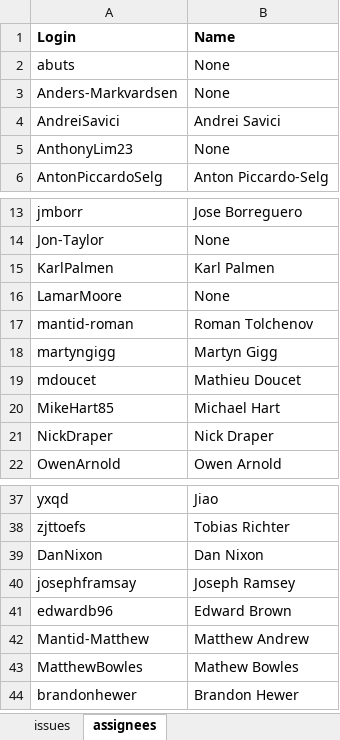
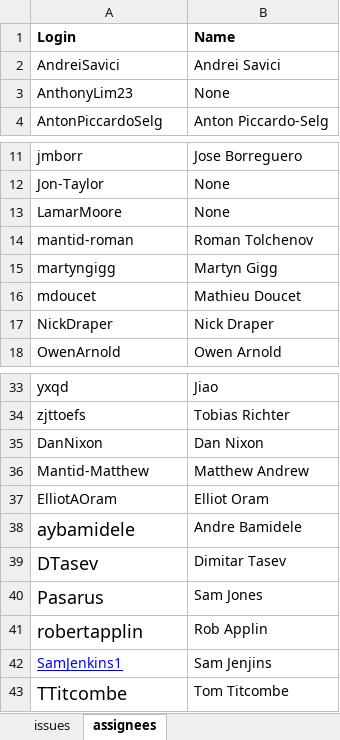
Before and after one commit to mantidproject/documents, an Excel workbook: Project-Management/Tools/RoadmapUpdate/issue_template.xlsx, sheet assignees, drawn as a sheet; only a part is shown, gaps mark what is left out; values as stored, in another font and other column widths than the file's, no borders; removed rows and columns are numbered as before the commit, all else as after; the diff names each change by its address in the sheet, - before the commit and + after, or states it on an @@ line.

```diff
--- a/Project-Management/Tools/RoadmapUpdate/issue_template.xlsx (sheet assignees)
+++ b/Project-Management/Tools/RoadmapUpdate/issue_template.xlsx (sheet assignees)
-row 2: abuts | None
-row 3: Anders-Markvardsen | None
-row 15: KarlPalmen | Karl Palmen
-row 20: MikeHart85 | Michael Hart
-row 40: josephframsay | Joseph Ramsey
-row 41: edwardb96 | Edward Brown
-row 43: MatthewBowles | Mathew Bowles
-row 44: brandonhewer | Brandon Hewer
+row 37: ElliotAOram | Elliot Oram
+row 38: aybamidele | Andre Bamidele
+row 39: DTasev | Dimitar Tasev
+row 40: Pasarus | Sam Jones
+row 41: robertapplin | Rob Applin
+row 42: SamJenkins1 | Sam Jenjins
+row 43: TTitcombe | Tom Titcombe
```
Also changed, not shown: sheet issues, 1 other file.
